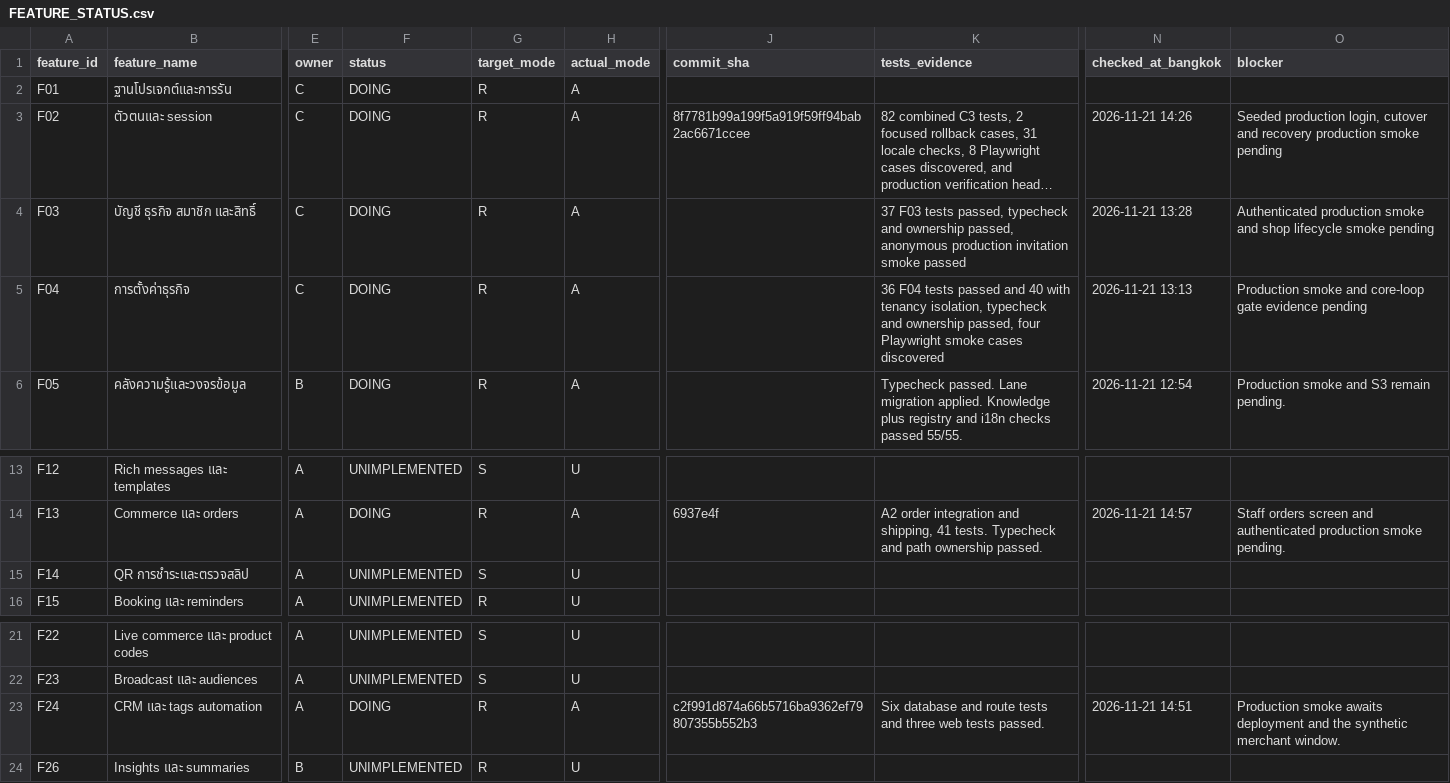
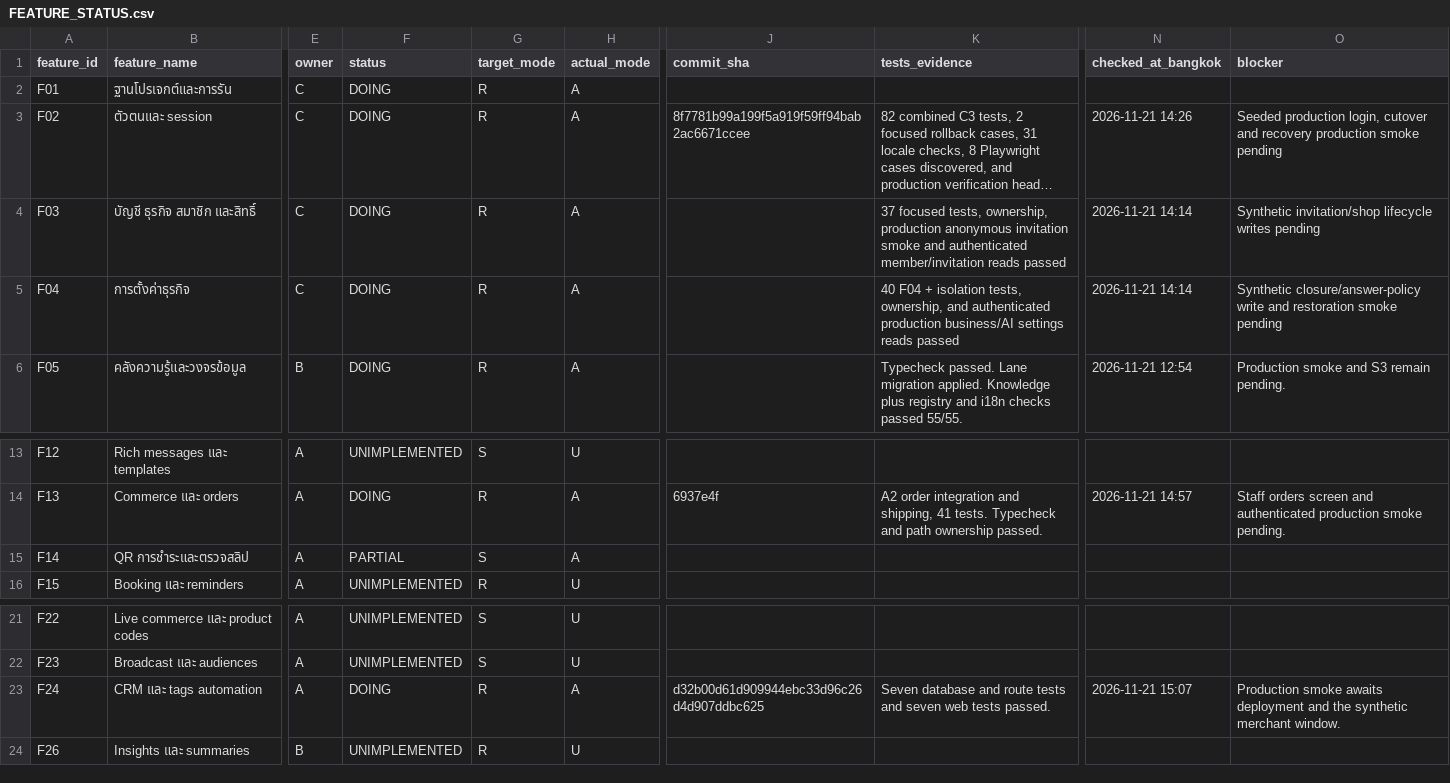
Before and after one commit to tanagornf/Endless-Hackathon, a CSV file: docs/FEATURE_STATUS.csv, drawn as a sheet; only a part is shown, gaps mark what is left out; long unchanged cells end in …; the diff names each change by its address in the sheet, - before the commit and + after, or states it on an @@ line.

```diff
--- a/docs/FEATURE_STATUS.csv
+++ b/docs/FEATURE_STATUS.csv
-K4 (tests_evidence): 37 F03 tests passed, typecheck and ownership passed, anonymous production invitation smoke passed
+K4 (tests_evidence): 37 focused tests, ownership, production anonymous invitation smoke and authenticated member/invitation reads passed
-N4 (checked_at_bangkok): 2026-11-21 13:28
+N4 (checked_at_bangkok): 2026-11-21 14:14
-O4 (blocker): Authenticated production smoke and shop lifecycle smoke pending
+O4 (blocker): Synthetic invitation/shop lifecycle writes pending
-K5 (tests_evidence): 36 F04 tests passed and 40 with tenancy isolation, typecheck and ownership passed, four Playwright smoke cases discovered
+K5 (tests_evidence): 40 F04 + isolation tests, ownership, and authenticated production business/AI settings reads passed
-N5 (checked_at_bangkok): 2026-11-21 13:13
+N5 (checked_at_bangkok): 2026-11-21 14:14
-O5 (blocker): Production smoke and core-loop gate evidence pending
+O5 (blocker): Synthetic closure/answer-policy write and restoration smoke pending
-F15 (status): UNIMPLEMENTED
+F15 (status): PARTIAL
-H15 (actual_mode): U
+H15 (actual_mode): A
-J23 (commit_sha): c2f991d874a66b5716ba9362ef79807355b552b3
+J23 (commit_sha): d32b00d61d909944ebc33d96c26d4d907ddbc625
-K23 (tests_evidence): Six database and route tests and three web tests…
+K23 (tests_evidence): Seven database and route tests and seven web tests…
-N23 (checked_at_bangkok): 2026-11-21 14:51
+N23 (checked_at_bangkok): 2026-11-21 15:07
```
Also changed, not shown: 7 other files.
